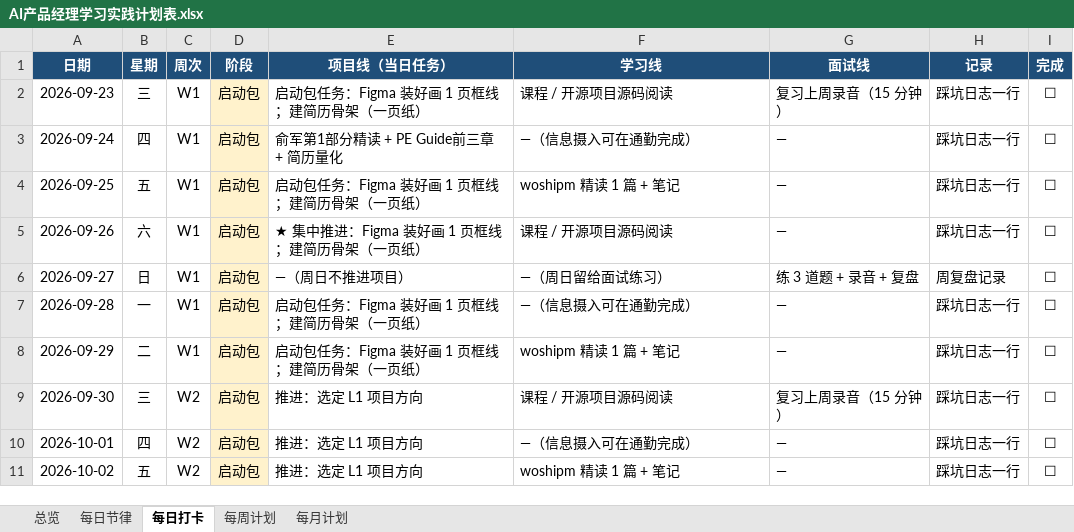
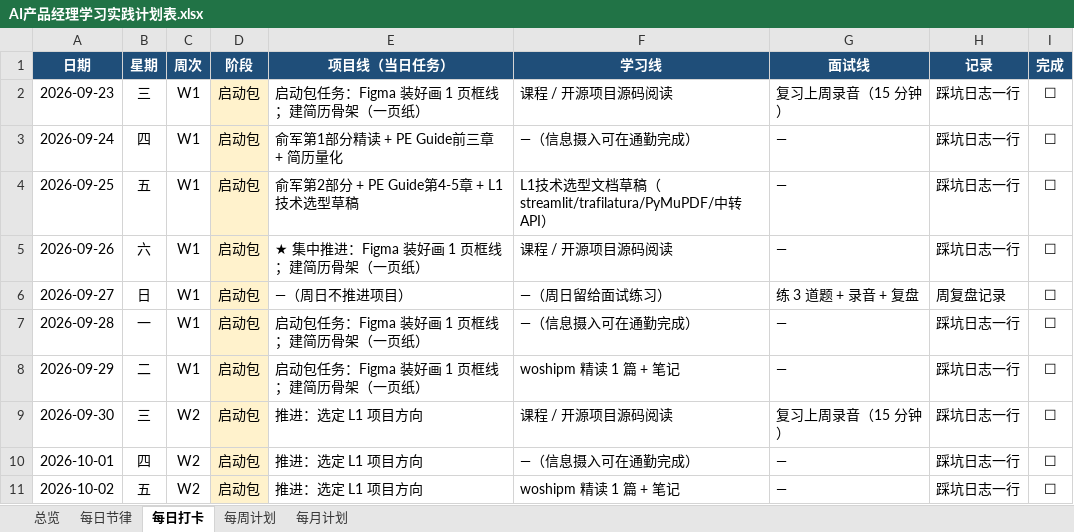
Before and after one commit to m19924772723/ai-pm, an Excel workbook: plans/AI产品经理学习实践计划表.xlsx, sheet 每日打卡, drawn as a sheet; only a part is shown; values as stored, in another font and other column widths than the file's, no borders; the diff names each change by its address in the sheet, - before the commit and + after, or states it on an @@ line.

Commit message:
day3: 俞军第2部分提炼 + PE Guide第4-5章总结 + L1技术选型草稿

```diff
--- a/plans/AI产品经理学习实践计划表.xlsx (sheet 每日打卡)
+++ b/plans/AI产品经理学习实践计划表.xlsx (sheet 每日打卡)
-E4 (项目线（当日任务）): 启动包任务：Figma 装好画 1 页框线；建简历骨架（一页纸）
+E4 (项目线（当日任务）): 俞军第2部分 + PE Guide第4-5章 + L1技术选型草稿
-F4 (学习线): woshipm 精读 1 篇 + 笔记
+F4 (学习线): L1技术选型文档草稿（streamlit/trafilatura/PyMuPDF/中转API）
```
Also changed, not shown: 2 other files.
